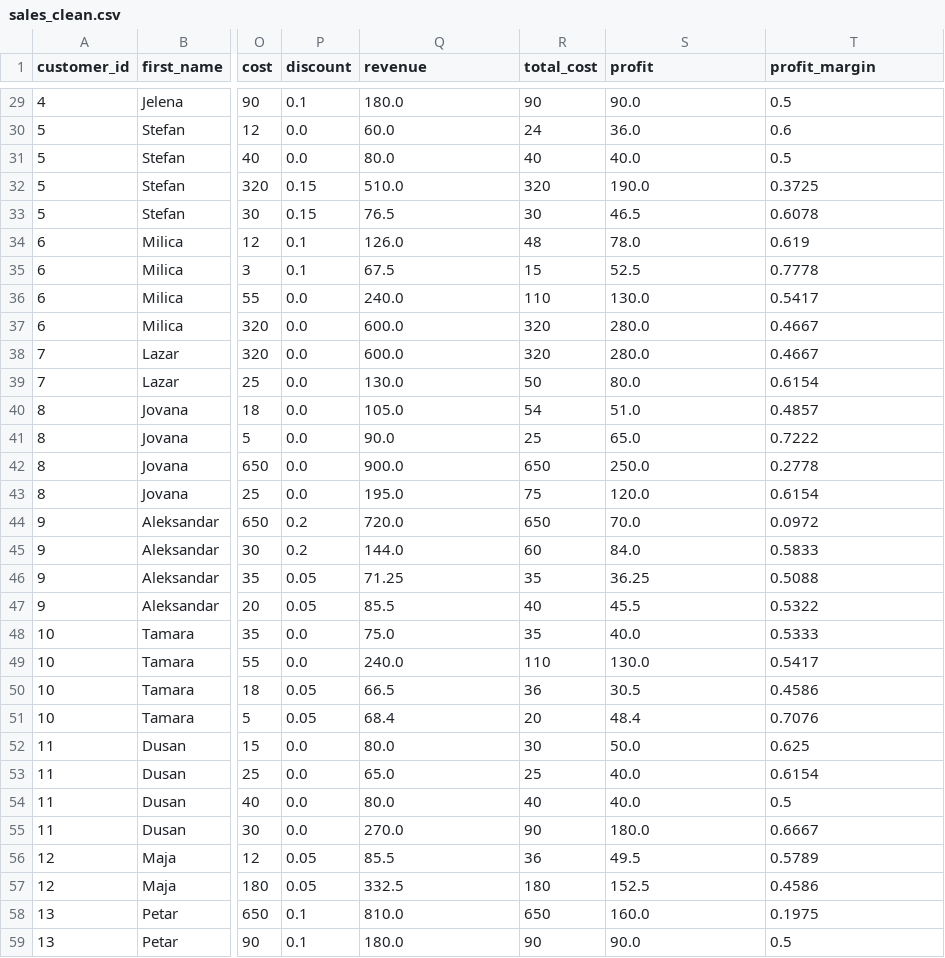
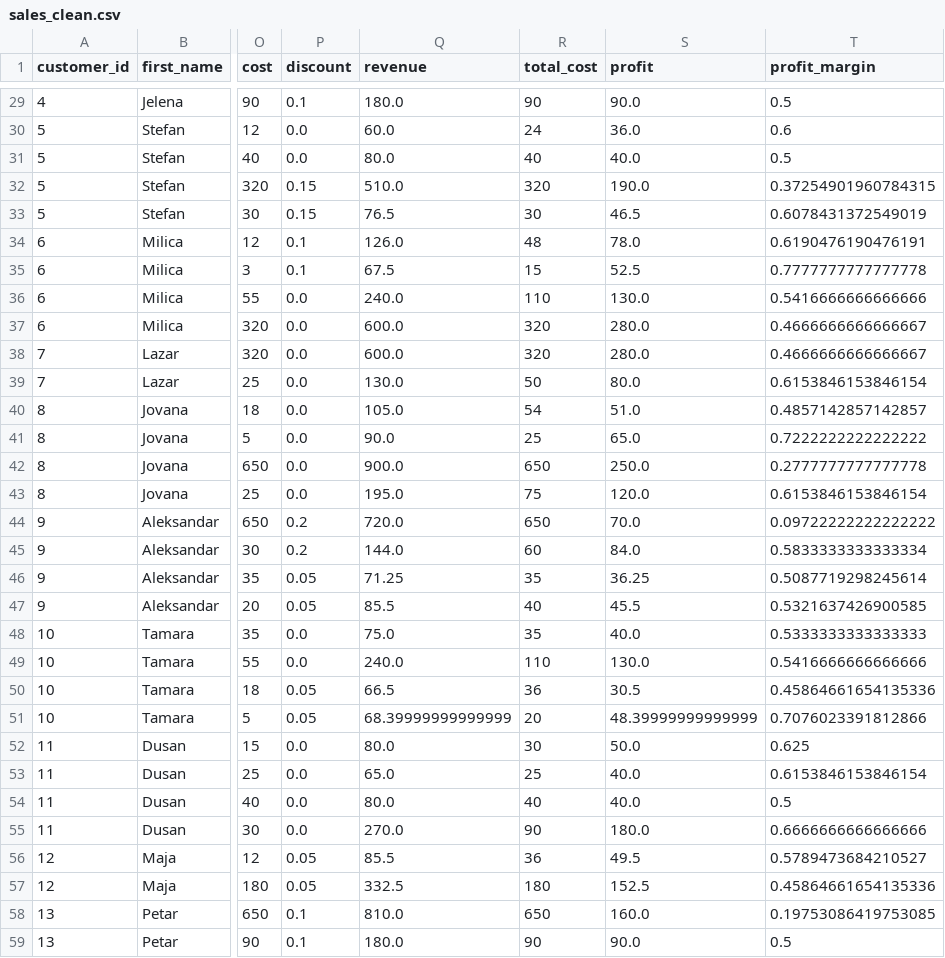
Before and after one commit to Sandra-Daten/online-shop-sales-analysis, a CSV file: output/sales_clean.csv, drawn as a sheet; only a part is shown, gaps mark what is left out; the diff covers the shown part only; the diff names each change by its address in the sheet, - before the commit and + after, or states it on an @@ line.

Commit message:
Update sales dataset with full-precision profit margins

```diff
--- a/output/sales_clean.csv
+++ b/output/sales_clean.csv
-T32 (profit_margin): 0.3725
+T32 (profit_margin): 0.37254901960784315
-T33 (profit_margin): 0.6078
+T33 (profit_margin): 0.6078431372549019
-T34 (profit_margin): 0.619
+T34 (profit_margin): 0.6190476190476191
-T35 (profit_margin): 0.7778
+T35 (profit_margin): 0.7777777777777778
-T36 (profit_margin): 0.5417
+T36 (profit_margin): 0.5416666666666666
-T37:T38 (profit_margin): 0.4667
+T37:T38 (profit_margin): 0.4666666666666667
-T39 (profit_margin): 0.6154
+T39 (profit_margin): 0.6153846153846154
-T40 (profit_margin): 0.4857
+T40 (profit_margin): 0.4857142857142857
-T41 (profit_margin): 0.7222
+T41 (profit_margin): 0.7222222222222222
-T42 (profit_margin): 0.2778
+T42 (profit_margin): 0.2777777777777778
-T43 (profit_margin): 0.6154
+T43 (profit_margin): 0.6153846153846154
-T44 (profit_margin): 0.0972
+T44 (profit_margin): 0.09722222222222222
-T45 (profit_margin): 0.5833
+T45 (profit_margin): 0.5833333333333334
-T46 (profit_margin): 0.5088
+T46 (profit_margin): 0.5087719298245614
-T47 (profit_margin): 0.5322
+T47 (profit_margin): 0.5321637426900585
-T48 (profit_margin): 0.5333
+T48 (profit_margin): 0.5333333333333333
-T49 (profit_margin): 0.5417
+T49 (profit_margin): 0.5416666666666666
-T50 (profit_margin): 0.4586
+T50 (profit_margin): 0.45864661654135336
-Q51 (revenue): 68.4
+Q51 (revenue): 68.39999999999999
-S51 (profit): 48.4
+S51 (profit): 48.39999999999999
-T51 (profit_margin): 0.7076
+T51 (profit_margin): 0.7076023391812866
-T53 (profit_margin): 0.6154
+T53 (profit_margin): 0.6153846153846154
-T55 (profit_margin): 0.6667
+T55 (profit_margin): 0.6666666666666666
-T56 (profit_margin): 0.5789
+T56 (profit_margin): 0.5789473684210527
-T57 (profit_margin): 0.4586
+T57 (profit_margin): 0.45864661654135336
-T58 (profit_margin): 0.1975
+T58 (profit_margin): 0.19753086419753085
```
Also changed, not shown: 24 edited cells elsewhere in this file.
